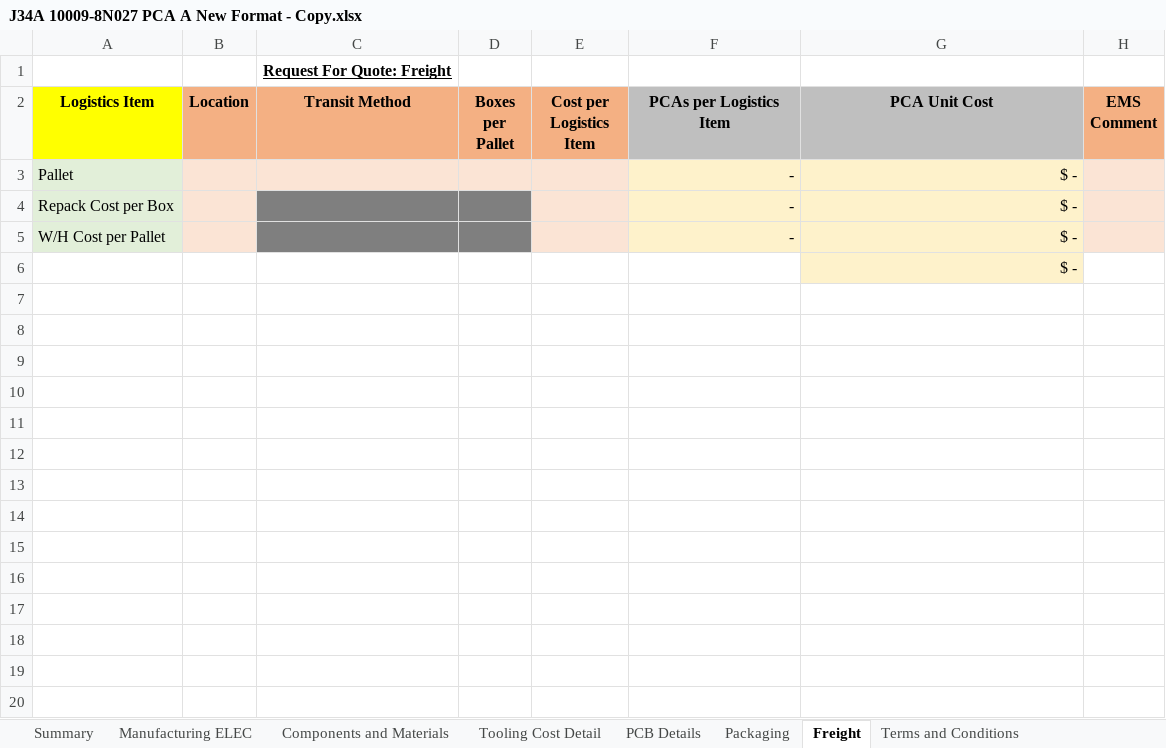
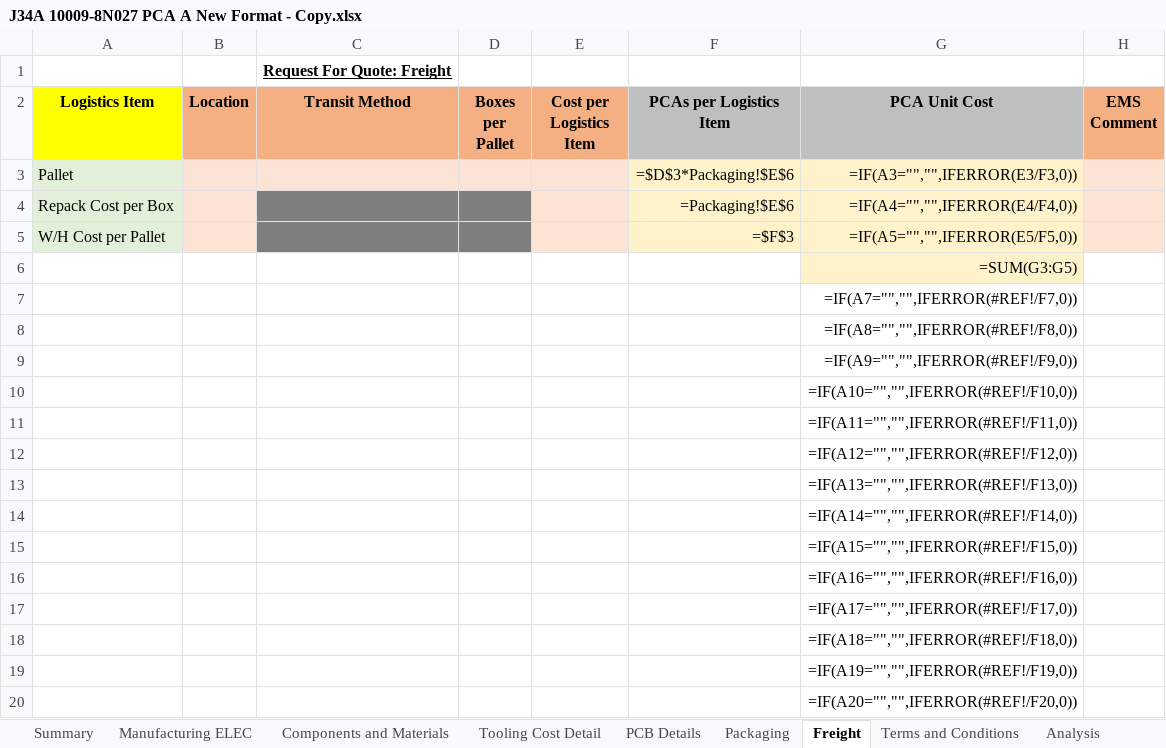
Before and after one commit to chaitanyahange/bus_app, an Excel workbook: J34A 10009-8N027 PCA A New Format - Copy.xlsx, sheet Freight, drawn as a sheet; only a part is shown; values as stored, in another font and other column widths than the file's, no borders; formulas without a stored value are shown as written; conditional formats not drawn; the diff covers the shown part only; the diff names each change by its address in the sheet, - before the commit and + after, or states it on an @@ line.

```diff
--- a/J34A 10009-8N027 PCA A New Format - Copy.xlsx (sheet Freight)
+++ b/J34A 10009-8N027 PCA A New Format - Copy.xlsx (sheet Freight)
@@ sheet tab unhidden: Analysis @@
-F3 (PCAs per Logistics Item): -
+F3 (PCAs per Logistics Item): =$D$3*Packaging!$E$6
-G3 (PCA Unit Cost): $ -
+G3 (PCA Unit Cost): =IF(A3="","",IFERROR(E3/F3,0))
-F4 (PCAs per Logistics Item): -
+F4 (PCAs per Logistics Item): =Packaging!$E$6
-G4 (PCA Unit Cost): $ -
+G4 (PCA Unit Cost): =IF(A4="","",IFERROR(E4/F4,0))
-F5 (PCAs per Logistics Item): -
+F5 (PCAs per Logistics Item): =$F$3
-G5 (PCA Unit Cost): $ -
+G5 (PCA Unit Cost): =IF(A5="","",IFERROR(E5/F5,0))
-G6 (PCA Unit Cost): $ -
+G6 (PCA Unit Cost): =SUM(G3:G5)
+row 7:  |  |  |  |  |  | =IF(A7="","",IFERROR(#REF!/F7,0))
+row 8:  |  |  |  |  |  | =IF(A8="","",IFERROR(#REF!/F8,0))
+row 9:  |  |  |  |  |  | =IF(A9="","",IFERROR(#REF!/F9,0))
+row 10:  |  |  |  |  |  | =IF(A10="","",IFERROR(#REF!/F10,0))
+row 11:  |  |  |  |  |  | =IF(A11="","",IFERROR(#REF!/F11,0))
+row 12:  |  |  |  |  |  | =IF(A12="","",IFERROR(#REF!/F12,0))
+row 13:  |  |  |  |  |  | =IF(A13="","",IFERROR(#REF!/F13,0))
+row 14:  |  |  |  |  |  | =IF(A14="","",IFERROR(#REF!/F14,0))
+row 15:  |  |  |  |  |  | =IF(A15="","",IFERROR(#REF!/F15,0))
+row 16:  |  |  |  |  |  | =IF(A16="","",IFERROR(#REF!/F16,0))
+row 17:  |  |  |  |  |  | =IF(A17="","",IFERROR(#REF!/F17,0))
+row 18:  |  |  |  |  |  | =IF(A18="","",IFERROR(#REF!/F18,0))
+row 19:  |  |  |  |  |  | =IF(A19="","",IFERROR(#REF!/F19,0))
+row 20:  |  |  |  |  |  | =IF(A20="","",IFERROR(#REF!/F20,0))
```
Also changed, not shown: 474 added rows elsewhere in this sheet, sheet Manufacturing ELEC, sheet Packaging, sheet Components and Materials, sheet Summary, sheet PCB Details, sheet Tooling Cost Detail, 1 more sheet, other sheet tabs, charts or pictures.
